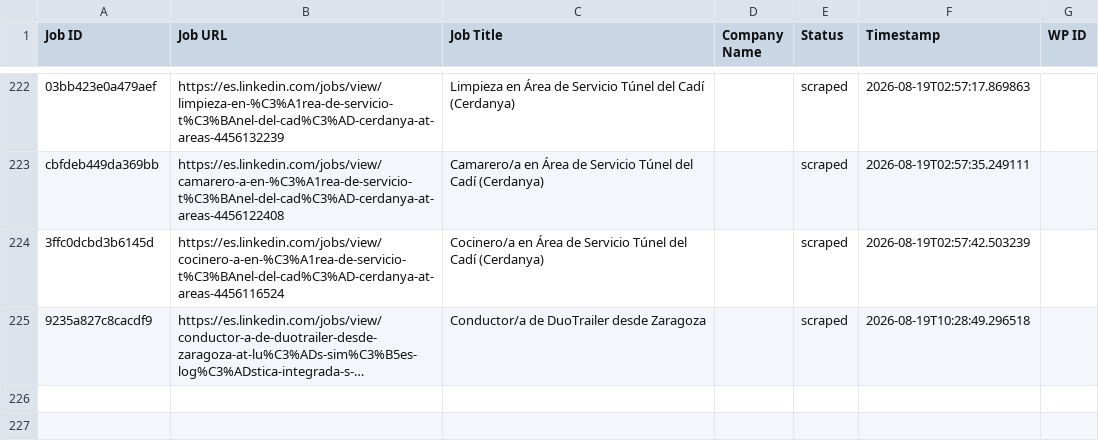
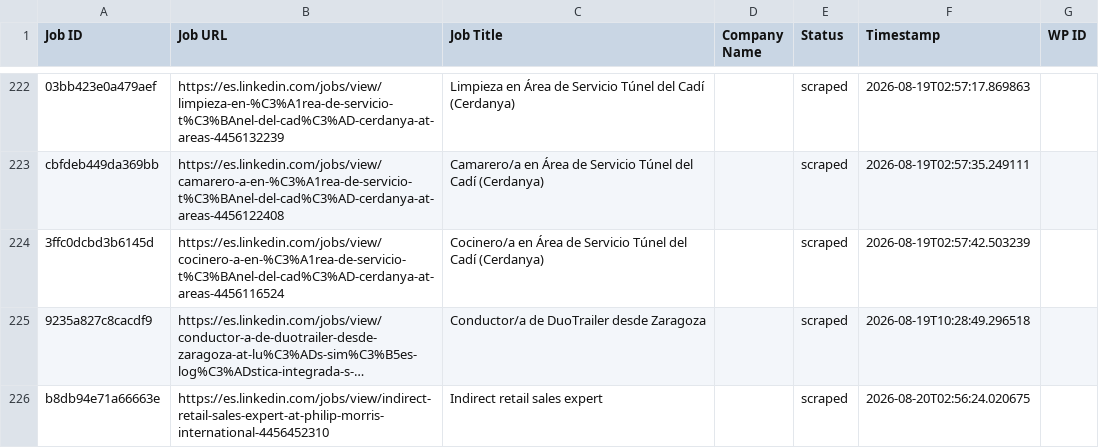
Before and after one commit to innovationinc2000/ad, a CSV file: processed_jobs.csv, drawn as a sheet; only a part is shown, gaps mark what is left out; long unchanged cells end in …; the diff names each change by its address in the sheet, - before the commit and + after, or states it on an @@ line.

```diff
--- a/processed_jobs.csv
+++ b/processed_jobs.csv
+row 226: b8db94e71a66663e | https://es.linkedin.com/jobs/view/indirect-retail-sales-expert-at-philip-morris-international-4456452310 | Indirect retail sales expert |  | scraped | 2026-08-20T02:56:24.020675
```
